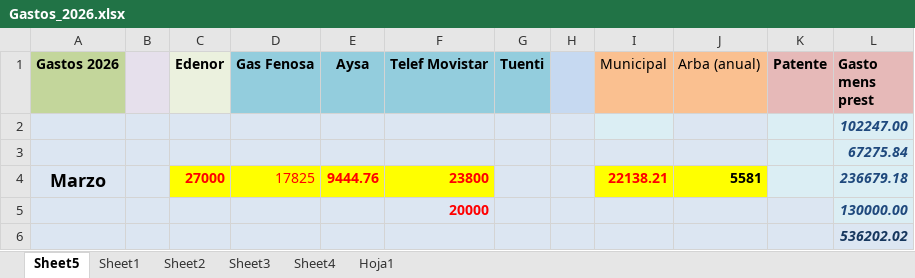
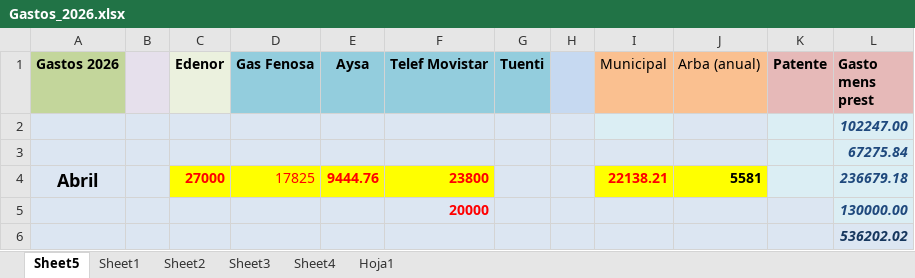
Before and after one commit to Betaniadwell/Web2026, an Excel workbook: Gastos_2026.xlsx, sheet Sheet5, drawn as a sheet; only a part is shown; values as stored, in another font and other column widths than the file's, no borders; charts and pictures not drawn; the diff covers the shown part only; the diff names each change by its address in the sheet, - before the commit and + after, or states it on an @@ line.

```diff
--- a/Gastos_2026.xlsx (sheet Sheet5)
+++ b/Gastos_2026.xlsx (sheet Sheet5)
-A4 (Gastos 2026): Marzo
+A4 (Gastos 2026): Abril
```
Also changed, not shown: 25 added rows, 25 removed rows, 14 edited cells and cell formats elsewhere in this sheet.
